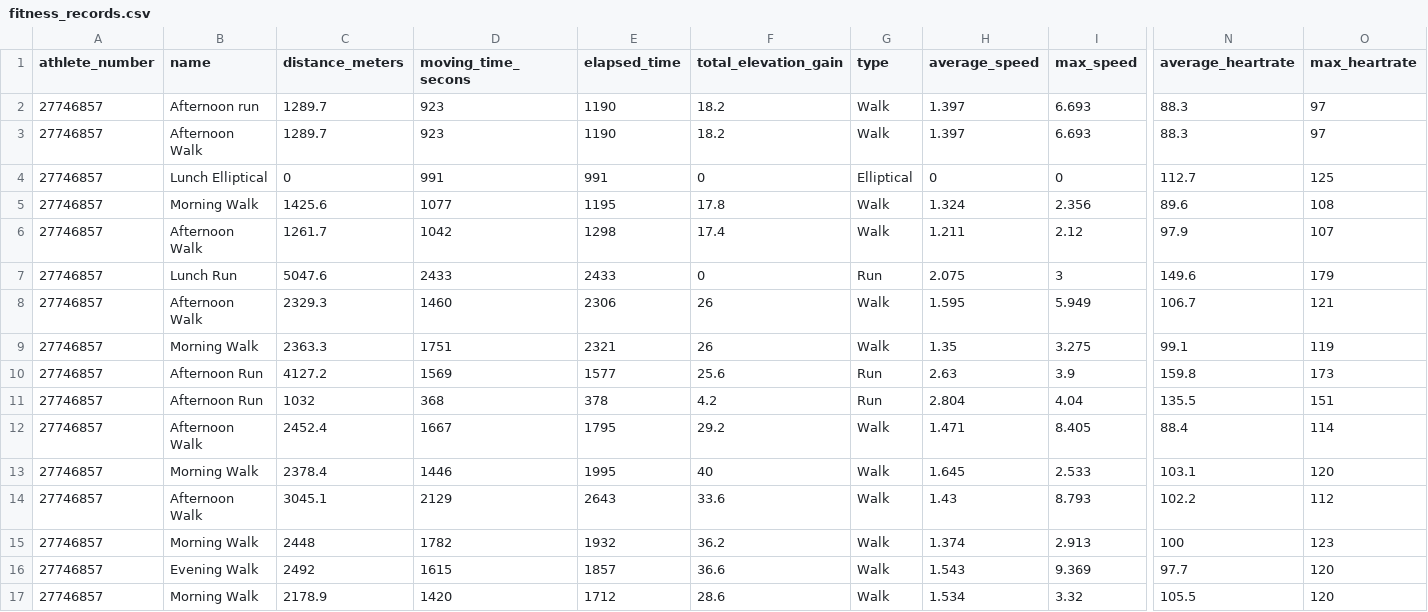
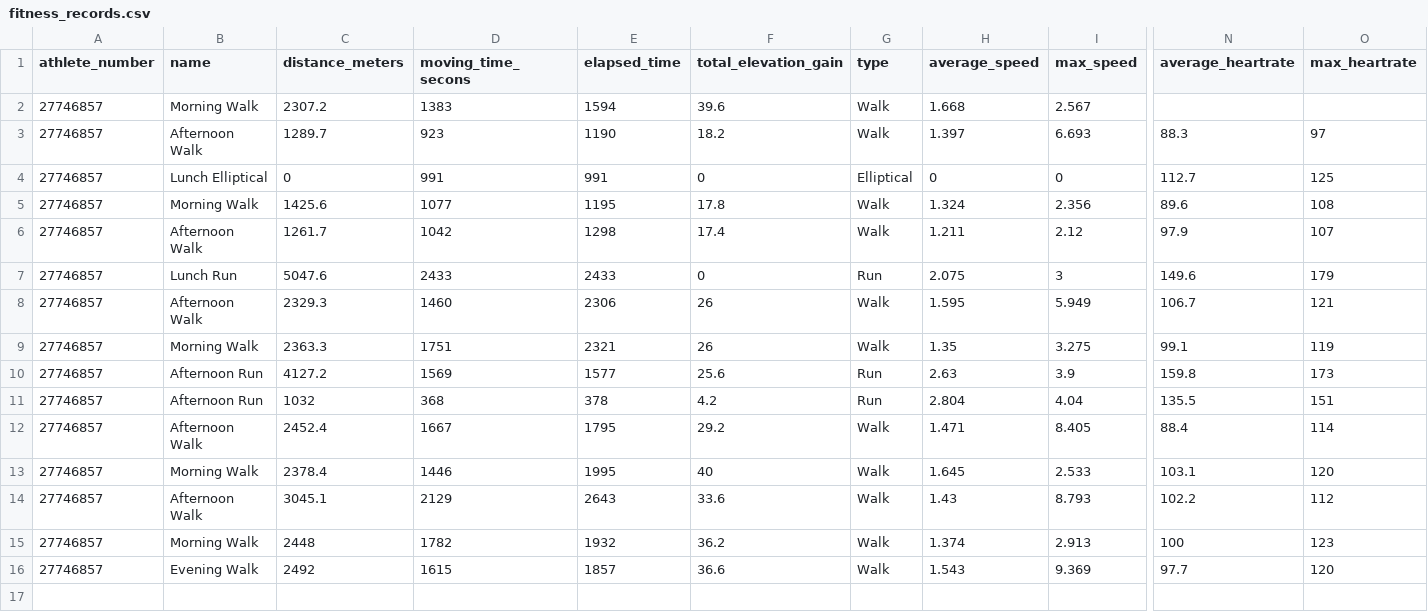
Before and after one commit to oleksandr-g-rock/fitness, a CSV file: fitness_records.csv, drawn as a sheet; only a part is shown, gaps mark what is left out; removed rows and columns are numbered as before the commit, all else as after; rows hold the shown columns only; the diff names each change by its address in the sheet, - before the commit and + after, or states it on an @@ line.

Commit message:
changed fitness_records

```diff
--- a/fitness_records.csv
+++ b/fitness_records.csv
-row 2: 27746857 | Afternoon run | 1289.7 | 923 | 1190 | 18.2 | Walk | 1.397 | 6.693 | 88.3 | 97
+row 2: 27746857 | Morning Walk | 2307.2 | 1383 | 1594 | 39.6 | Walk | 1.668 | 2.567
-row 17: 27746857 | Morning Walk | 2178.9 | 1420 | 1712 | 28.6 | Walk | 1.534 | 3.32 | 105.5 | 120
```
